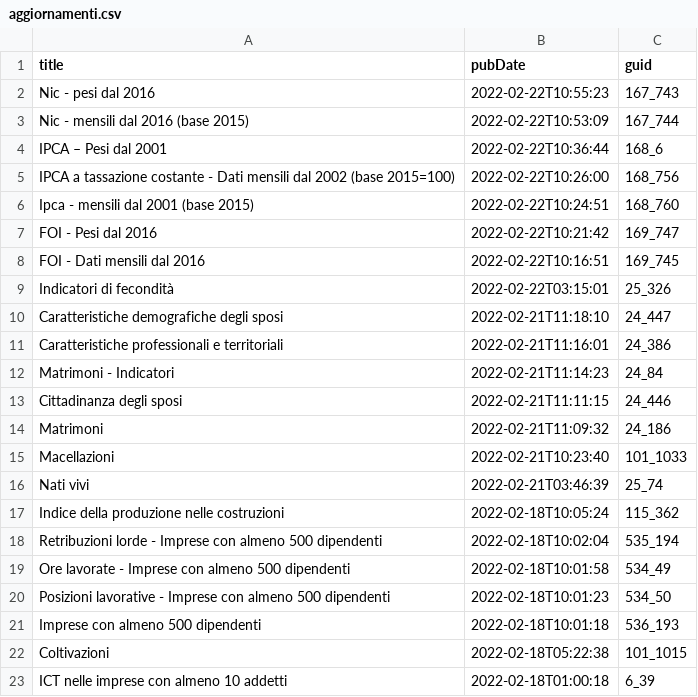
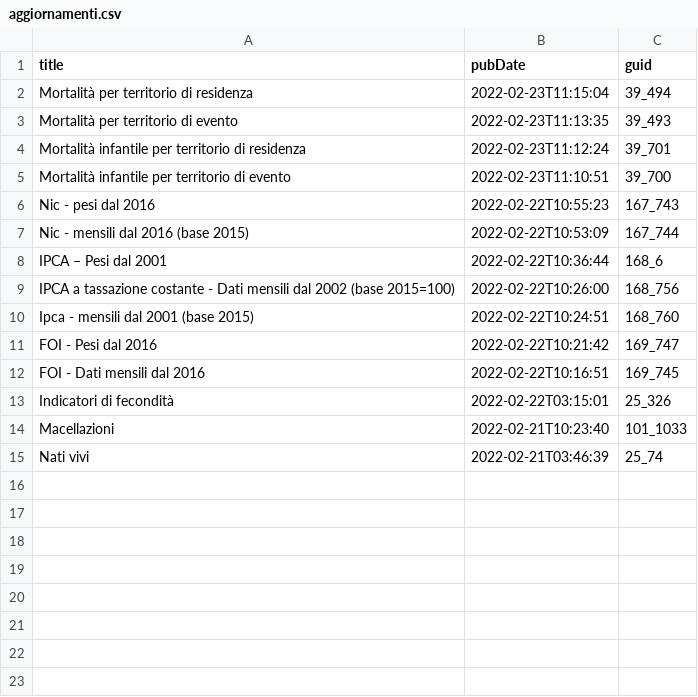
Before and after one commit to ondata/guida-api-istat, a CSV file: risorse/aggiornamenti.csv, drawn as a sheet; removed rows and columns are numbered as before the commit, all else as after; the diff names each change by its address in the sheet, - before the commit and + after, or states it on an @@ line.

```diff
--- a/risorse/aggiornamenti.csv
+++ b/risorse/aggiornamenti.csv
+row 2: Mortalità per territorio di residenza | 2022-02-23T11:15:04 | 39_494
+row 3: Mortalità per territorio di evento | 2022-02-23T11:13:35 | 39_493
+row 4: Mortalità infantile per territorio di residenza | 2022-02-23T11:12:24 | 39_701
+row 5: Mortalità infantile per territorio di evento | 2022-02-23T11:10:51 | 39_700
-row 10: Caratteristiche demografiche degli sposi | 2022-02-21T11:18:10 | 24_447
-row 11: Caratteristiche professionali e territoriali | 2022-02-21T11:16:01 | 24_386
-row 12: Matrimoni - Indicatori | 2022-02-21T11:14:23 | 24_84
-row 13: Cittadinanza degli sposi | 2022-02-21T11:11:15 | 24_446
-row 14: Matrimoni | 2022-02-21T11:09:32 | 24_186
-row 17: Indice della produzione nelle costruzioni | 2022-02-18T10:05:24 | 115_362
-row 18: Retribuzioni lorde - Imprese con almeno 500 dipendenti | 2022-02-18T10:02:04 | 535_194
-row 19: Ore lavorate - Imprese con almeno 500 dipendenti | 2022-02-18T10:01:58 | 534_49
-row 20: Posizioni lavorative - Imprese con almeno 500 dipendenti | 2022-02-18T10:01:23 | 534_50
-row 21: Imprese con almeno 500 dipendenti | 2022-02-18T10:01:18 | 536_193
-row 22: Coltivazioni | 2022-02-18T05:22:38 | 101_1015
-row 23: ICT nelle imprese con almeno 10 addetti | 2022-02-18T01:00:18 | 6_39
```
Also changed, not shown: 1 other file.
